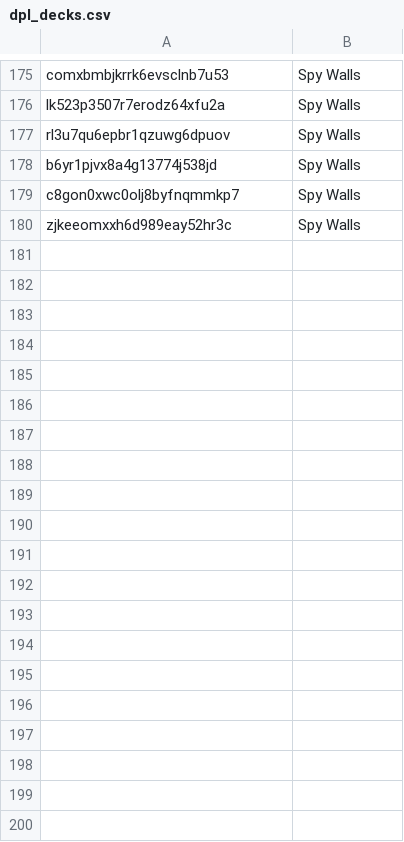
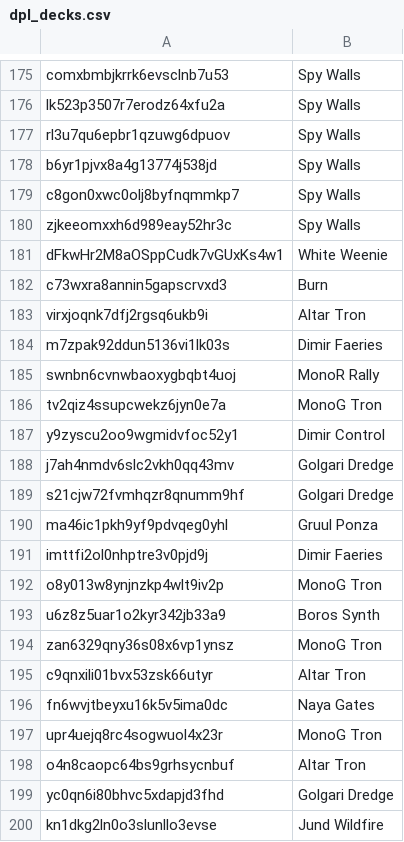
Before and after one commit to Pauperformance/pauperformance-bot, a CSV file: resources/silver/training_data_archetypes/dpl_decks.csv, drawn as a sheet; only a part is shown, gaps mark what is left out; the diff covers the shown part only.

Commit message:
New archetypes and fixes

```diff
--- a/resources/silver/training_data_archetypes/dpl_decks.csv
+++ b/resources/silver/training_data_archetypes/dpl_decks.csv
@@ -180 +180,21 @@ c8gon0xwc0olj8byfnqmmkp7,Spy Walls
 zjkeeomxxh6d989eay52hr3c,Spy Walls
+dFkwHr2M8aOSppCudk7vGUxKs4w1,White Weenie
+c73wxra8annin5gapscrvxd3,Burn
+virxjoqnk7dfj2rgsq6ukb9i,Altar Tron
+m7zpak92ddun5136vi1lk03s,Dimir Faeries
+swnbn6cvnwbaoxygbqbt4uoj,MonoR Rally
+tv2qiz4ssupcwekz6jyn0e7a,MonoG Tron
+y9zyscu2oo9wgmidvfoc52y1,Dimir Control
+j7ah4nmdv6slc2vkh0qq43mv,Golgari Dredge
+s21cjw72fvmhqzr8qnumm9hf,Golgari Dredge
+ma46ic1pkh9yf9pdvqeg0yhl,Gruul Ponza
+imttfi2ol0nhptre3v0pjd9j,Dimir Faeries
+o8y013w8ynjnzkp4wlt9iv2p,MonoG Tron
+u6z8z5uar1o2kyr342jb33a9,Boros Synth
+zan6329qny36s08x6vp1ynsz,MonoG Tron
+c9qnxili01bvx53zsk66utyr,Altar Tron
+fn6wvjtbeyxu16k5v5ima0dc,Naya Gates
+upr4uejq8rc4sogwuol4x23r,MonoG Tron
+o4n8caopc64bs9grhsycnbuf,Altar Tron
+yc0qn6i80bhvc5xdapjd3fhd,Golgari Dredge
+kn1dkg2ln0o3slunllo3evse,Jund Wildfire
```
Also changed, not shown: 12 added rows elsewhere in this file, 5 other files.
